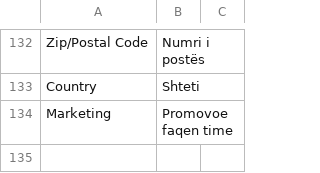
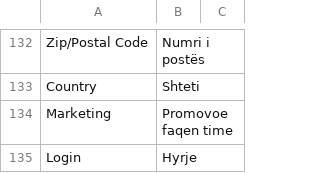
Before and after one commit to aleksandralazoroska/dev-magento-javenmk, a CSV file: app/design/frontend/javentheme/default/locale/sq_AL/translate.csv, drawn as a sheet; only a part is shown, gaps mark what is left out; the diff names each change by its address in the sheet, - before the commit and + after, or states it on an @@ line.

Commit message:
Marketing promotions, Invoice, Translate

```diff
--- a/app/design/frontend/javentheme/default/locale/sq_AL/translate.csv
+++ b/app/design/frontend/javentheme/default/locale/sq_AL/translate.csv
+row 135: Login | Hyrje
```
Also changed, not shown: 12 other files.
